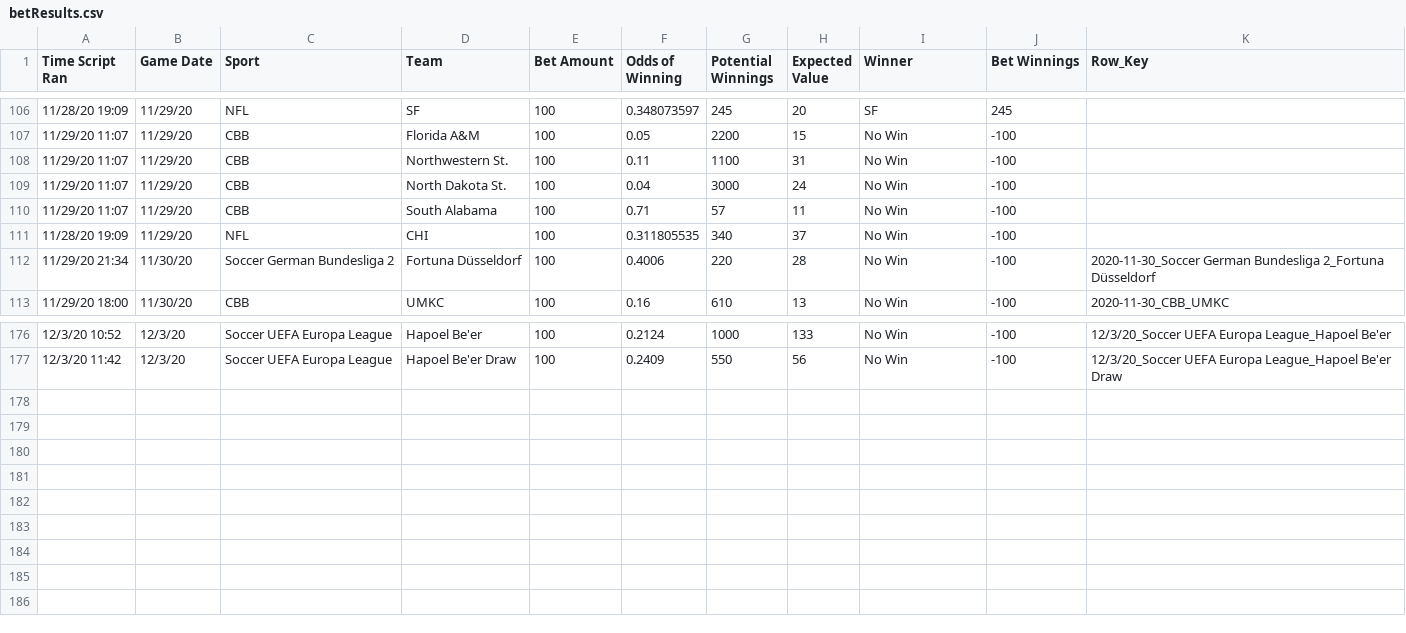
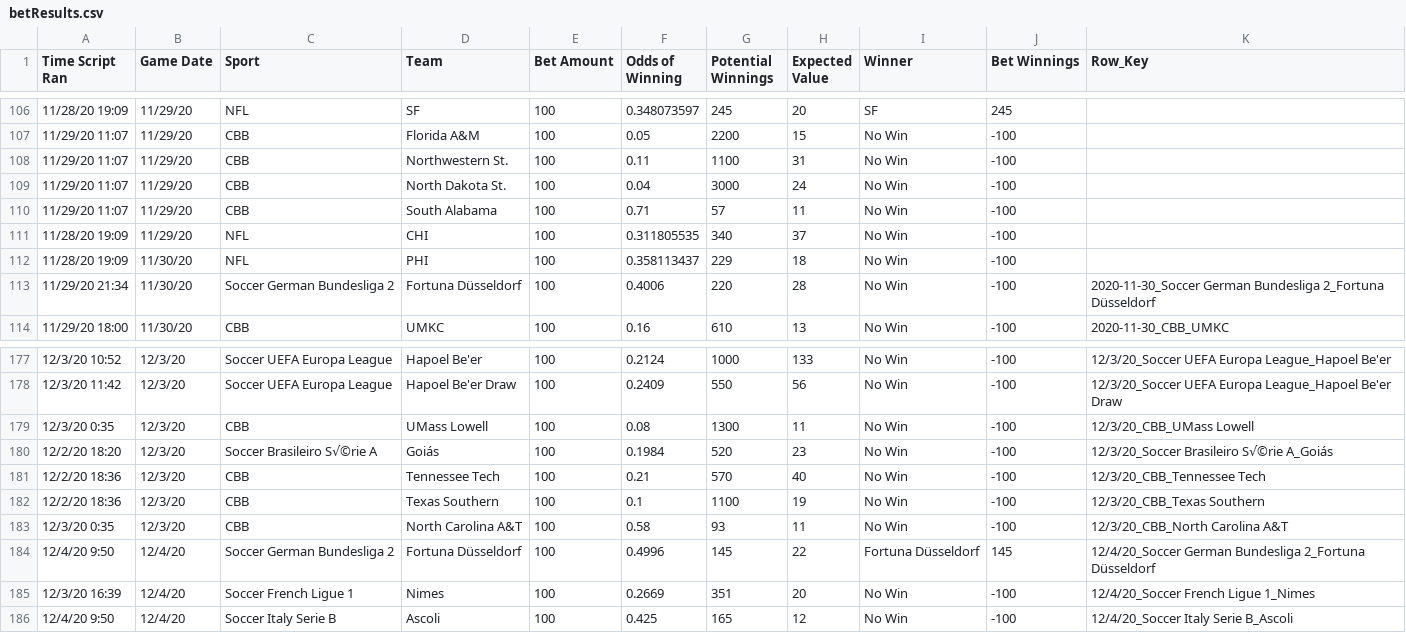
Before and after one commit to zlessner/Sports-Odds-Model, a CSV file: model/betResults.csv, drawn as a sheet; only a part is shown, gaps mark what is left out.

```diff
--- a/model/betResults.csv
+++ b/model/betResults.csv
@@ -111,2 +111,3 @@ Time Script Ran,Game Date,Sport,Team,Bet Amount,Odds of Winning,Potential Winnin
 11/28/20 19:09,11/29/20,NFL,CHI,100,0.311805535,340,37,No Win,-100,
+11/28/20 19:09,11/30/20,NFL,PHI,100,0.358113437,229,18,No Win,-100,
 11/29/20 21:34,11/30/20,Soccer German Bundesliga 2,Fortuna Düsseldorf,100,0.4006,220,28,No Win,-100,2020-11-30_Soccer German Bundesliga 2_Fortuna Düsseldorf
@@ -177 +178,9 @@ Time Script Ran,Game Date,Sport,Team,Bet Amount,Odds of Winning,Potential Winnin
 12/3/20 11:42,12/3/20,Soccer UEFA Europa League,Hapoel Be'er Draw,100,0.2409,550,56,No Win,-100,12/3/20_Soccer UEFA Europa League_Hapoel Be'er Draw
+12/3/20 0:35,12/3/20,CBB,UMass Lowell,100,0.08,1300,11,No Win,-100,12/3/20_CBB_UMass Lowell
+12/2/20 18:20,12/3/20,Soccer Brasileiro S√©rie A,Goiás,100,0.1984,520,23,No Win,-100,12/3/20_Soccer Brasileiro S√©rie A_Goiás
+12/2/20 18:36,12/3/20,CBB,Tennessee Tech,100,0.21,570,40,No Win,-100,12/3/20_CBB_Tennessee Tech
+12/2/20 18:36,12/3/20,CBB,Texas Southern,100,0.1,1100,19,No Win,-100,12/3/20_CBB_Texas Southern
+12/3/20 0:35,12/3/20,CBB,North Carolina A&T,100,0.58,93,11,No Win,-100,12/3/20_CBB_North Carolina A&T
+12/4/20 9:50,12/4/20,Soccer German Bundesliga 2,Fortuna Düsseldorf,100,0.4996,145,22,Fortuna Düsseldorf,145,12/4/20_Soccer German Bundesliga 2_Fortuna Düsseldorf
+12/3/20 16:39,12/4/20,Soccer French Ligue 1,Nimes,100,0.2669,351,20,No Win,-100,12/4/20_Soccer French Ligue 1_Nimes
+12/4/20 9:50,12/4/20,Soccer Italy Serie B,Ascoli,100,0.425,165,12,No Win,-100,12/4/20_Soccer Italy Serie B_Ascoli
```
Also changed, not shown: model/ncaaf.csv, 8 other files.
